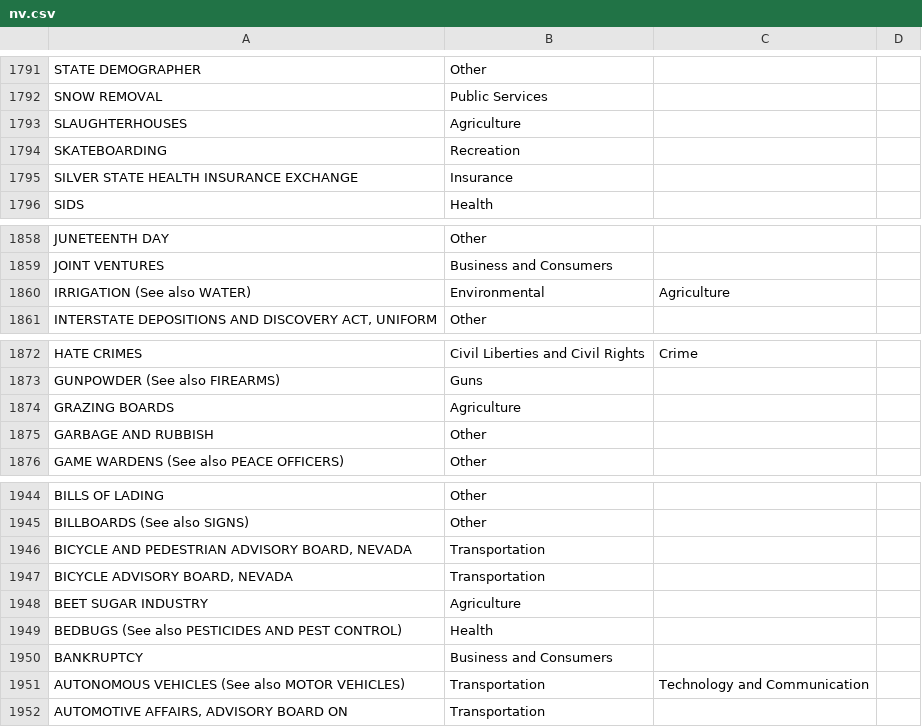
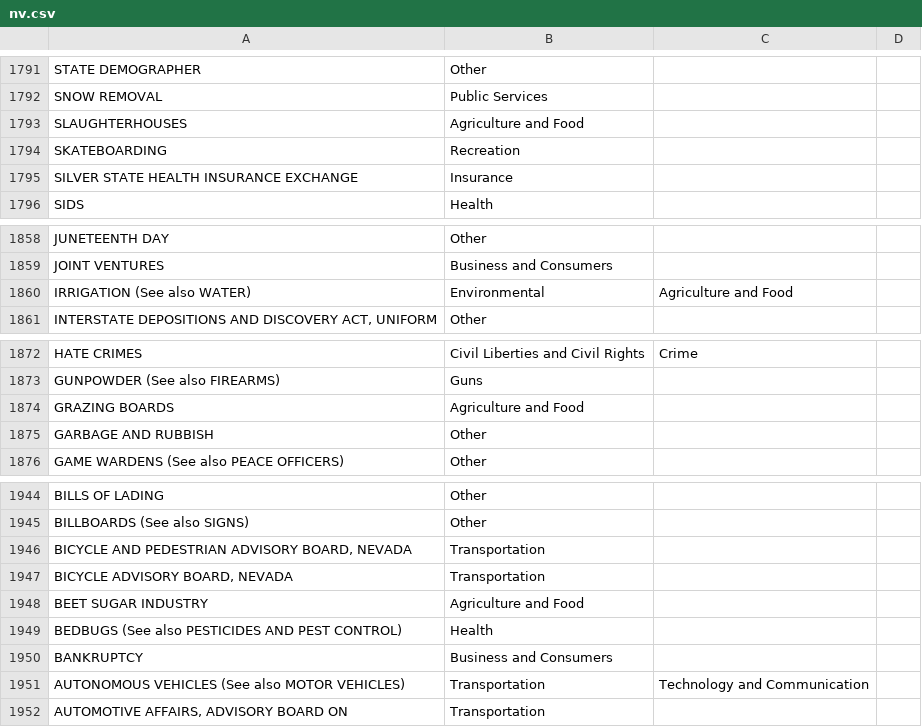
Before and after one commit to openstates/openstates-scrapers, a CSV file: manual_data/subjects/nv.csv, drawn as a sheet; only a part is shown, gaps mark what is left out; the diff covers the shown part only.

Commit message:
fix NV Agriculture categorization

```diff
--- a/manual_data/subjects/nv.csv
+++ b/manual_data/subjects/nv.csv
@@ -1793 +1793 @@
-"SLAUGHTERHOUSES","Agriculture",
+"SLAUGHTERHOUSES","Agriculture and Food",,
@@ -1860 +1860 @@
-"IRRIGATION (See also WATER)","Environmental","Agriculture"
+"IRRIGATION (See also WATER)","Environmental","Agriculture and Food",
@@ -1874 +1874 @@
-"GRAZING BOARDS","Agriculture",
+"GRAZING BOARDS","Agriculture and Food",,
@@ -1948 +1948 @@
-"BEET SUGAR INDUSTRY","Agriculture",
+"BEET SUGAR INDUSTRY","Agriculture and Food",,
```
Also changed, not shown: 5 edited cells elsewhere in this file.
